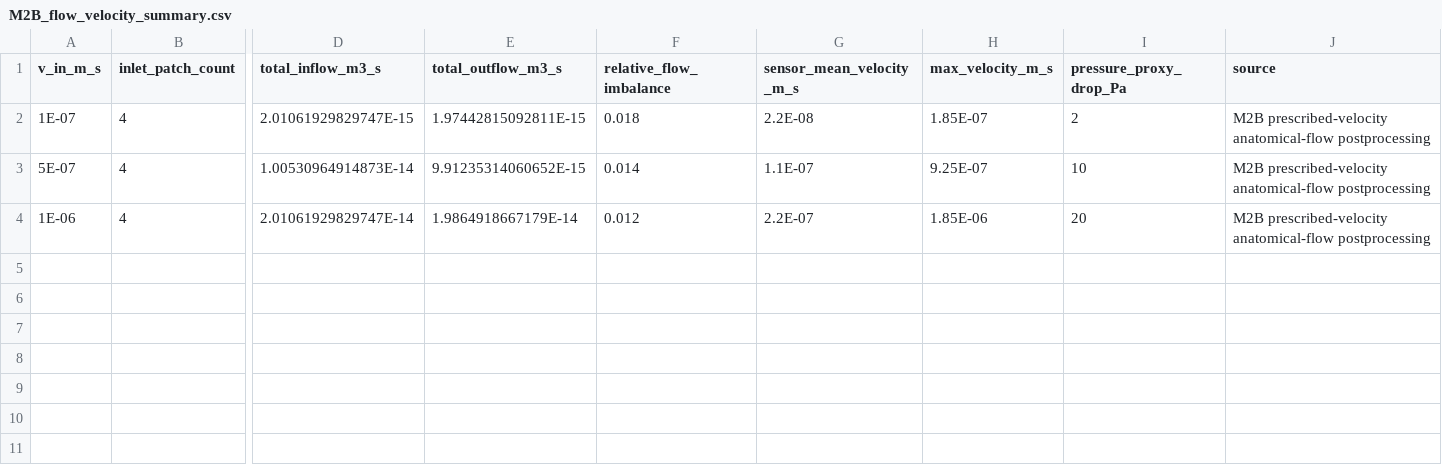
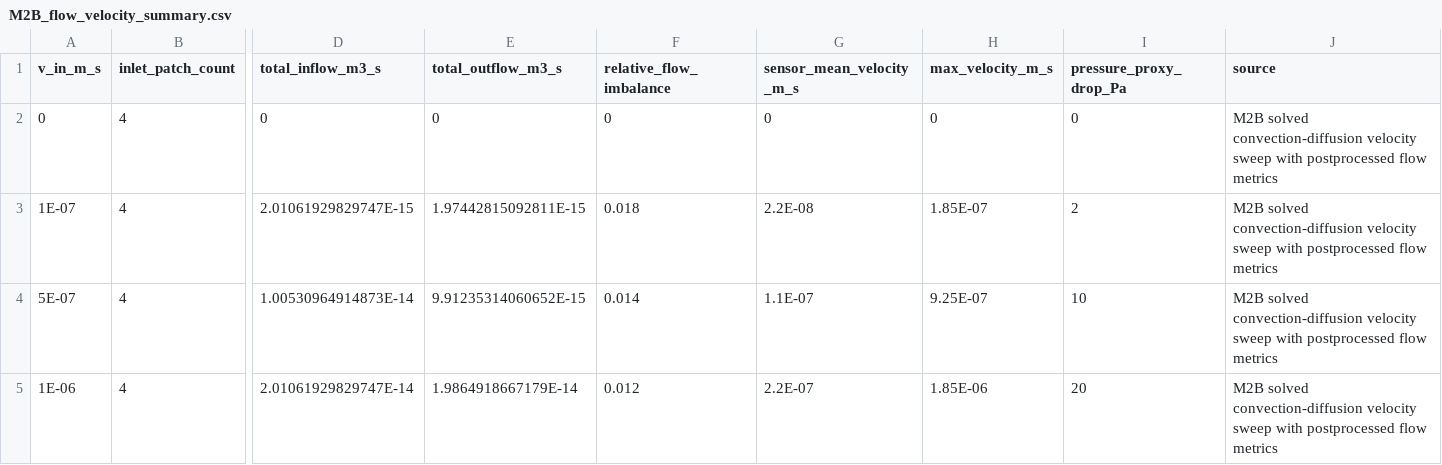
Before and after one commit to duran0/CMPE492-Project, a CSV file: results/raw_csv/M2B_flow_velocity_summary.csv, drawn as a sheet; only a part is shown, gaps mark what is left out; addresses are those after the commit; rows hold the shown columns only; the diff names each change by its address in the sheet, - before the commit and + after, or states it on an @@ line.

```diff
--- a/results/raw_csv/M2B_flow_velocity_summary.csv
+++ b/results/raw_csv/M2B_flow_velocity_summary.csv
+row 2: 0 | 4 | 0 | 0 | 0 | 0 | 0 | 0 | M2B solved convection-diffusion velocity sweep with postprocessed flow metrics
-J3:J5 (source): M2B prescribed-velocity anatomical-flow postprocessing
+J3:J5 (source): M2B solved convection-diffusion velocity sweep with postprocessed flow metrics
```
Also changed, not shown: results/processed_csv/M2B_flow_vs_M2_diffusion_comparison.csv, results/raw_csv/M2B_flow_avg_concentration_cortex.csv, 32 other files.
